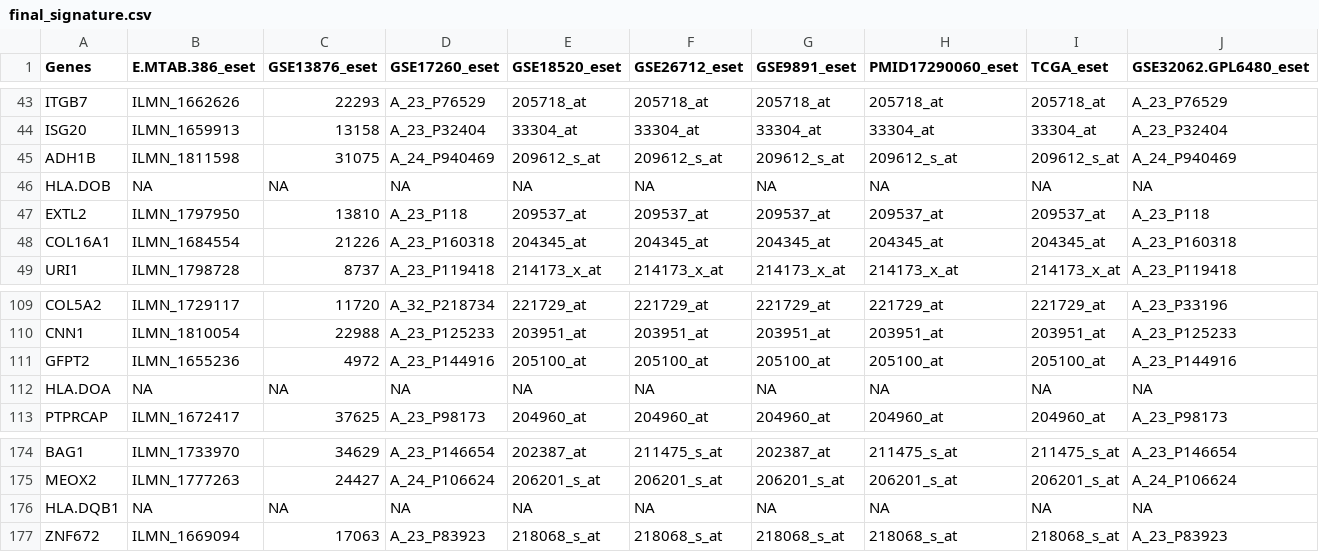
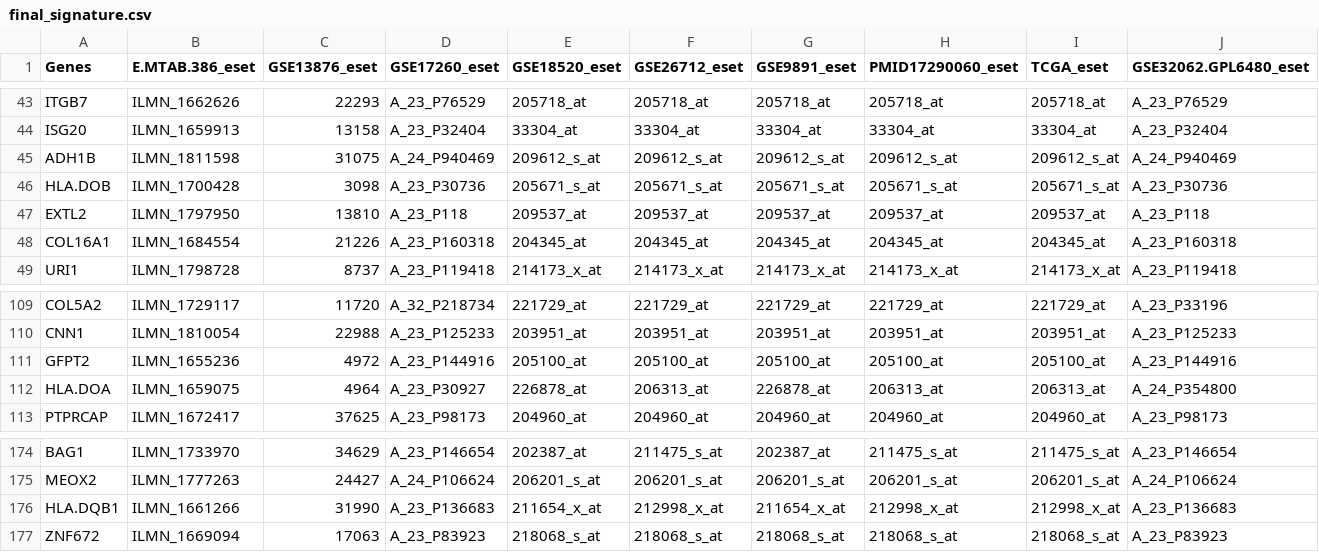
Before and after one commit to lima1/ovrc4_signew, a CSV file: output/final_signature.csv, drawn as a sheet; only a part is shown, gaps mark what is left out; the diff names each change by its address in the sheet, - before the commit and + after, or states it on an @@ line.

Commit message:
fixed minor bug: probeset ids of HLA genes were not reported in final_signature.csv

```diff
--- a/output/final_signature.csv
+++ b/output/final_signature.csv
-B46 (E.MTAB.386_eset): NA
+B46 (E.MTAB.386_eset): ILMN_1700428
-C46 (GSE13876_eset): NA
+C46 (GSE13876_eset): 3098
-D46 (GSE17260_eset): NA
+D46 (GSE17260_eset): A_23_P30736
-E46 (GSE18520_eset): NA
+E46 (GSE18520_eset): 205671_s_at
-F46 (GSE26712_eset): NA
+F46 (GSE26712_eset): 205671_s_at
-G46 (GSE9891_eset): NA
+G46 (GSE9891_eset): 205671_s_at
-H46 (PMID17290060_eset): NA
+H46 (PMID17290060_eset): 205671_s_at
-I46 (TCGA_eset): NA
+I46 (TCGA_eset): 205671_s_at
-J46 (GSE32062.GPL6480_eset): NA
+J46 (GSE32062.GPL6480_eset): A_23_P30736
-B112 (E.MTAB.386_eset): NA
+B112 (E.MTAB.386_eset): ILMN_1659075
-C112 (GSE13876_eset): NA
+C112 (GSE13876_eset): 4964
-D112 (GSE17260_eset): NA
+D112 (GSE17260_eset): A_23_P30927
-E112 (GSE18520_eset): NA
+E112 (GSE18520_eset): 226878_at
-F112 (GSE26712_eset): NA
+F112 (GSE26712_eset): 206313_at
-G112 (GSE9891_eset): NA
+G112 (GSE9891_eset): 226878_at
-H112 (PMID17290060_eset): NA
+H112 (PMID17290060_eset): 206313_at
-I112 (TCGA_eset): NA
+I112 (TCGA_eset): 206313_at
-J112 (GSE32062.GPL6480_eset): NA
+J112 (GSE32062.GPL6480_eset): A_24_P354800
-B176 (E.MTAB.386_eset): NA
+B176 (E.MTAB.386_eset): ILMN_1661266
-C176 (GSE13876_eset): NA
+C176 (GSE13876_eset): 31990
-D176 (GSE17260_eset): NA
+D176 (GSE17260_eset): A_23_P136683
-E176 (GSE18520_eset): NA
+E176 (GSE18520_eset): 211654_x_at
-F176 (GSE26712_eset): NA
+F176 (GSE26712_eset): 212998_x_at
-G176 (GSE9891_eset): NA
+G176 (GSE9891_eset): 211654_x_at
-H176 (PMID17290060_eset): NA
+H176 (PMID17290060_eset): 212998_x_at
-I176 (TCGA_eset): NA
+I176 (TCGA_eset): 212998_x_at
-J176 (GSE32062.GPL6480_eset): NA
+J176 (GSE32062.GPL6480_eset): A_23_P136683
```
Also changed, not shown: 2 other files.
